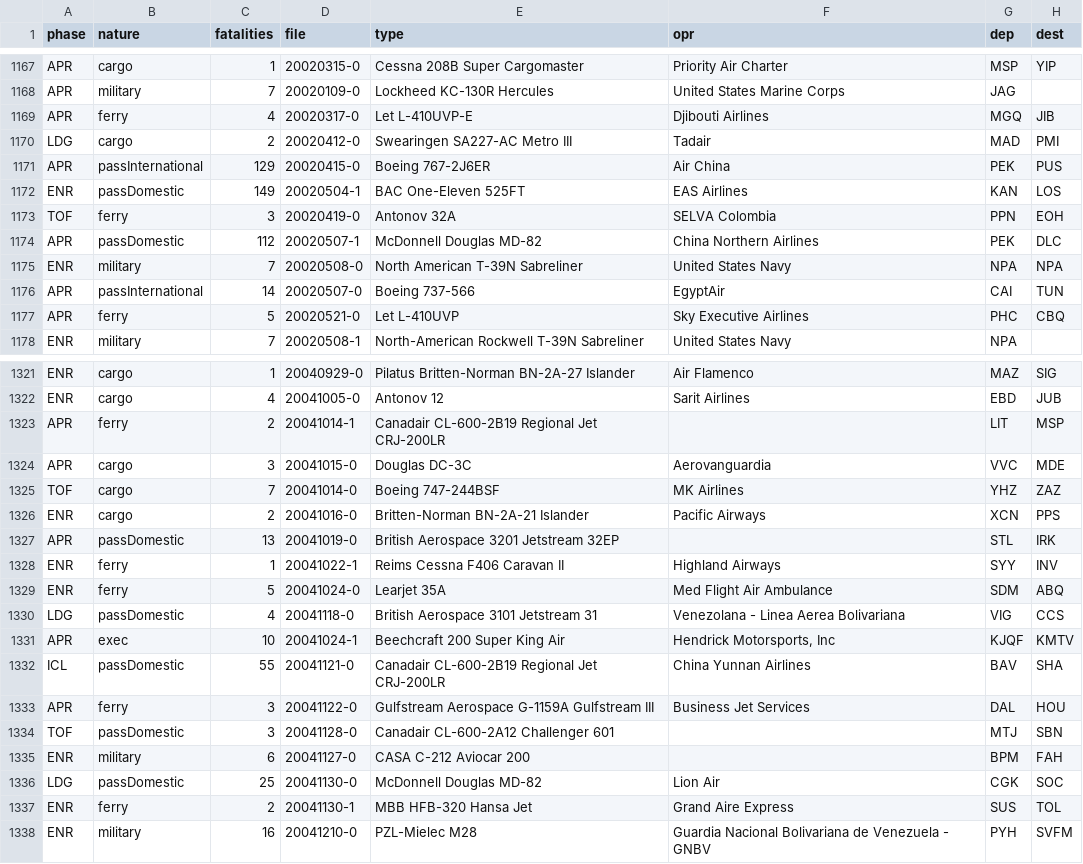
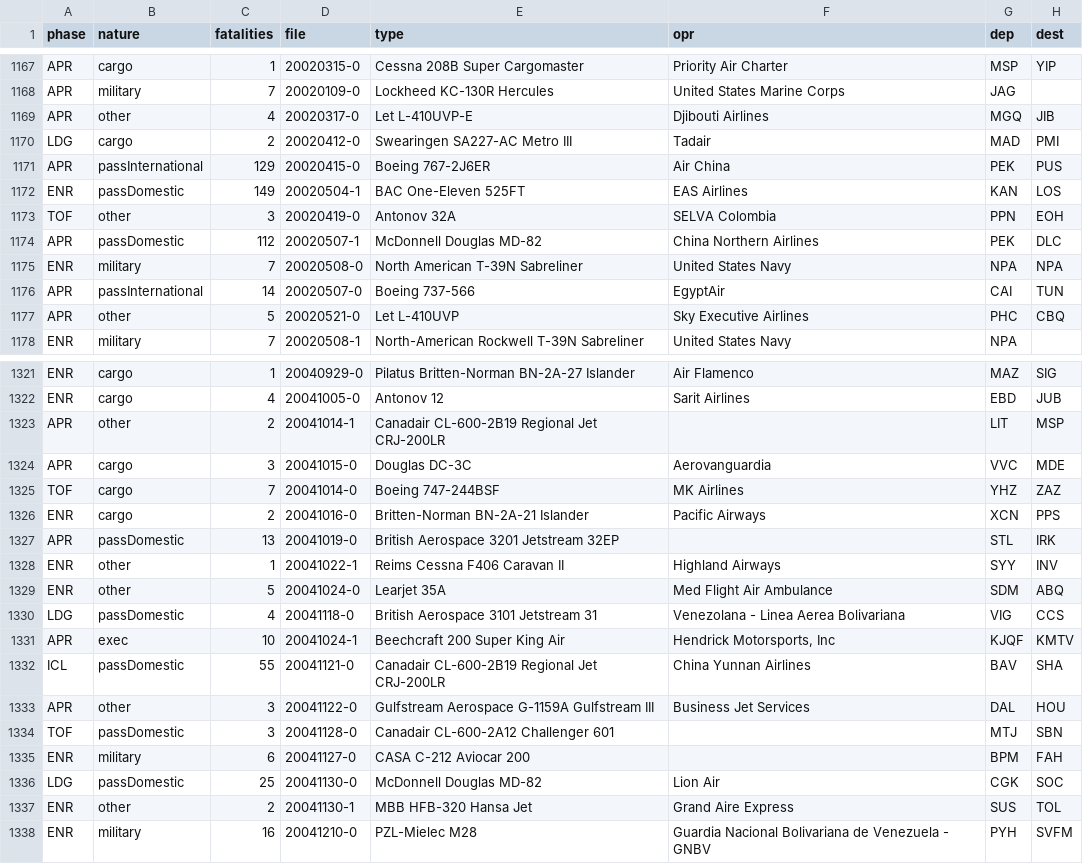
Before and after one commit to DataRozhlas/letecke-nehody-2014, a TSV file: data/stats.tsv, drawn as a sheet; only a part is shown, gaps mark what is left out; the diff covers the shown part only.

Commit message:
pridana legenda, ferry zarazeny mezi ostatni

```diff
--- a/data/stats.tsv
+++ b/data/stats.tsv
@@ -1168,3 +1168,3 @@ APR	cargo	1	20020315-0	Cessna 208B Super Cargomaster	Priority Air Charter	MSP	YI
 APR	military	7	20020109-0	Lockheed KC-130R Hercules	United States Marine Corps	JAG	
-APR	ferry	4	20020317-0	Let L-410UVP-E	Djibouti Airlines	MGQ	JIB
+APR	other	4	20020317-0	Let L-410UVP-E	Djibouti Airlines	MGQ	JIB
 LDG	cargo	2	20020412-0	Swearingen SA227-AC Metro III	Tadair	MAD	PMI
@@ -1172,3 +1172,3 @@ APR	passInternational	129	20020415-0	Boeing 767-2J6ER	Air China	PEK	PUS
 ENR	passDomestic	149	20020504-1	BAC One-Eleven 525FT	EAS Airlines	KAN	LOS
-TOF	ferry	3	20020419-0	Antonov 32A	SELVA Colombia	PPN	EOH
+TOF	other	3	20020419-0	Antonov 32A	SELVA Colombia	PPN	EOH
 APR	passDomestic	112	20020507-1	McDonnell Douglas MD-82	China Northern Airlines	PEK	DLC
@@ -1176,3 +1176,3 @@ ENR	military	7	20020508-0	North American T-39N Sabreliner	United States Navy	NPA
 APR	passInternational	14	20020507-0	Boeing 737-566	EgyptAir	CAI	TUN
-APR	ferry	5	20020521-0	Let L-410UVP	Sky Executive Airlines	PHC	CBQ
+APR	other	5	20020521-0	Let L-410UVP	Sky Executive Airlines	PHC	CBQ
 ENR	military	7	20020508-1	North-American Rockwell T-39N Sabreliner	United States Navy	NPA	
@@ -1322,3 +1322,3 @@ ENR	cargo	1	20040929-0	Pilatus Britten-Norman BN-2A-27 Islander	Air Flamenco	MAZ
 ENR	cargo	4	20041005-0	Antonov 12	Sarit Airlines	EBD	JUB
-APR	ferry	2	20041014-1	Canadair CL-600-2B19 Regional Jet CRJ-200LR		LIT	MSP
+APR	other	2	20041014-1	Canadair CL-600-2B19 Regional Jet CRJ-200LR		LIT	MSP
 APR	cargo	3	20041015-0	Douglas DC-3C	Aerovanguardia	VVC	MDE
@@ -1327,4 +1327,4 @@ ENR	cargo	2	20041016-0	Britten-Norman BN-2A-21 Islander	Pacific Airways	XCN	PPS
 APR	passDomestic	13	20041019-0	British Aerospace 3201 Jetstream 32EP		STL	IRK
-ENR	ferry	1	20041022-1	Reims Cessna F406 Caravan II	Highland Airways	SYY	INV
-ENR	ferry	5	20041024-0	Learjet 35A	Med Flight Air Ambulance	SDM	ABQ
+ENR	other	1	20041022-1	Reims Cessna F406 Caravan II	Highland Airways	SYY	INV
+ENR	other	5	20041024-0	Learjet 35A	Med Flight Air Ambulance	SDM	ABQ
 LDG	passDomestic	4	20041118-0	British Aerospace 3101 Jetstream 31	Venezolana - Linea Aerea Bolivariana	VIG	CCS
@@ -1332,3 +1332,3 @@ APR	exec	10	20041024-1	Beechcraft 200 Super King Air	Hendrick Motorsports, Inc	K
 ICL	passDomestic	55	20041121-0	Canadair CL-600-2B19 Regional Jet CRJ-200LR	China Yunnan Airlines	BAV	SHA
-APR	ferry	3	20041122-0	Gulfstream Aerospace G-1159A Gulfstream III	Business Jet Services	DAL	HOU
+APR	other	3	20041122-0	Gulfstream Aerospace G-1159A Gulfstream III	Business Jet Services	DAL	HOU
 TOF	passDomestic	3	20041128-0	Canadair CL-600-2A12 Challenger 601		MTJ	SBN
@@ -1336,3 +1336,3 @@ ENR	military	6	20041127-0	CASA C-212 Aviocar 200		BPM	FAH
 LDG	passDomestic	25	20041130-0	McDonnell Douglas MD-82	Lion Air	CGK	SOC
-ENR	ferry	2	20041130-1	MBB HFB-320 Hansa Jet	Grand Aire Express	SUS	TOL
+ENR	other	2	20041130-1	MBB HFB-320 Hansa Jet	Grand Aire Express	SUS	TOL
 ENR	military	16	20041210-0	PZL-Mielec M28	Guardia Nacional Bolivariana de Venezuela - GNBV	PYH	SVFM
```
Also changed, not shown: 109 edited cells elsewhere in this file, 3 other files.
